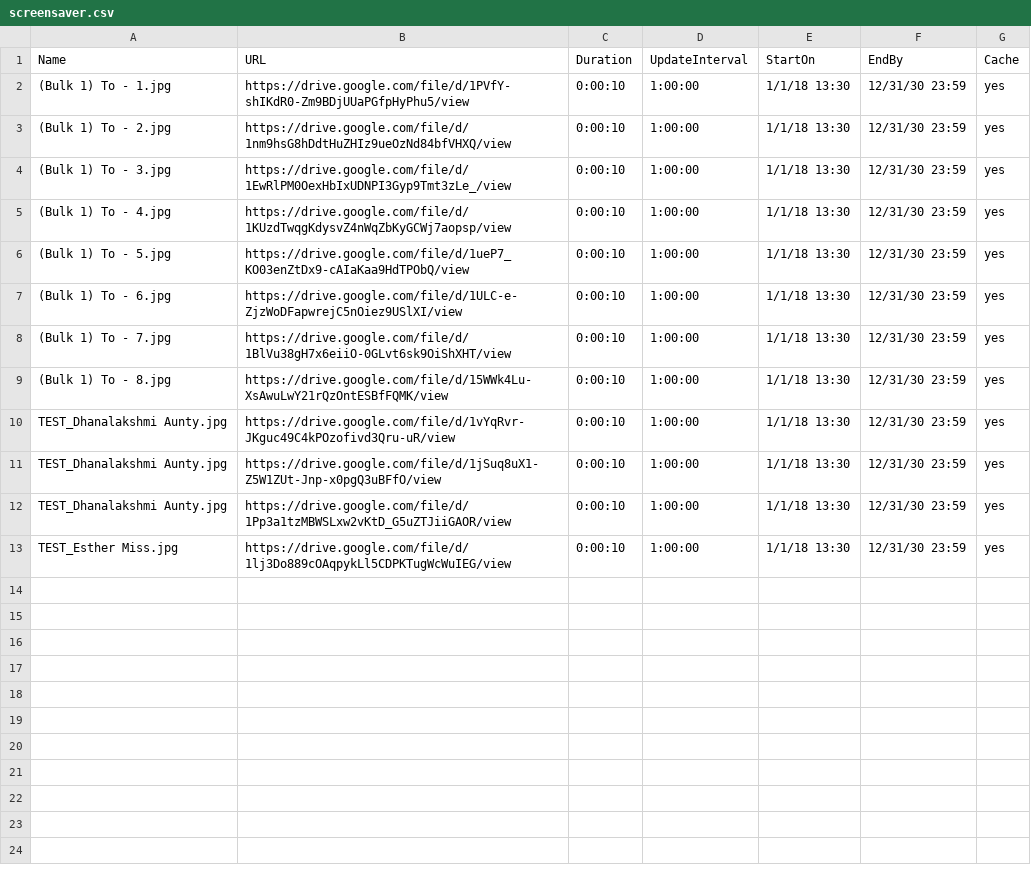
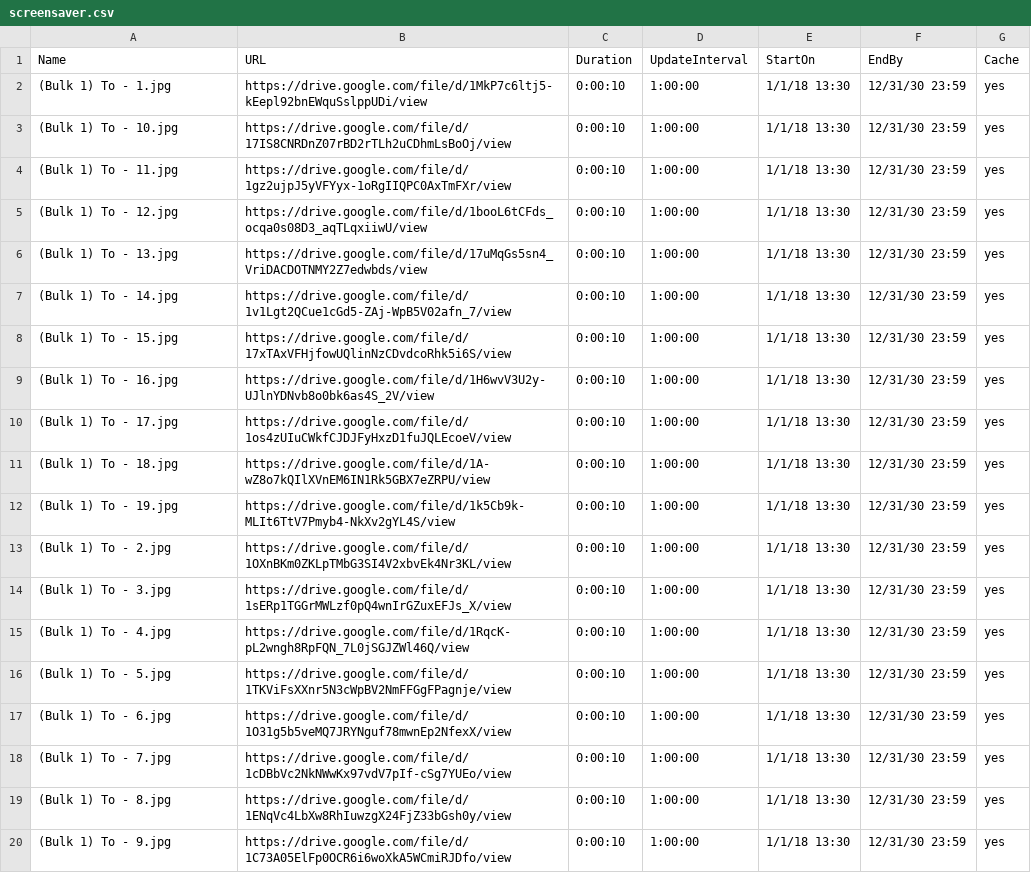
Before and after one commit to ams-ictfacilitator/GoogleSheetscsv, a CSV file: file/screensaver.csv, drawn as a sheet.

Commit message:
Auto-update CSV from Gratitude Monitor Google Sheets

```diff
--- a/file/screensaver.csv
+++ b/file/screensaver.csv
@@ -1,13 +1,20 @@
 Name,URL,Duration,UpdateInterval,StartOn,EndBy,Cache
-(Bulk 1) To - 1.jpg,https://drive.google.com/file/d/1PVfY-shIKdR0-Zm9BDjUUaPGfpHyPhu5/view,0:00:10,1:00:00,1/1/18 13:30,12/31/30 23:59,yes
-(Bulk 1) To - 2.jpg,https://drive.google.com/file/d/1nm9hsG8hDdtHuZHIz9ueOzNd84bfVHXQ/view,0:00:10,1:00:00,1/1/18 13:30,12/31/30 23:59,yes
-(Bulk 1) To - 3.jpg,https://drive.google.com/file/d/1EwRlPM0OexHbIxUDNPI3Gyp9Tmt3zLe_/view,0:00:10,1:00:00,1/1/18 13:30,12/31/30 23:59,yes
-(Bulk 1) To - 4.jpg,https://drive.google.com/file/d/1KUzdTwqgKdysvZ4nWqZbKyGCWj7aopsp/view,0:00:10,1:00:00,1/1/18 13:30,12/31/30 23:59,yes
-(Bulk 1) To - 5.jpg,https://drive.google.com/file/d/1ueP7_KO03enZtDx9-cAIaKaa9HdTPObQ/view,0:00:10,1:00:00,1/1/18 13:30,12/31/30 23:59,yes
-(Bulk 1) To - 6.jpg,https://drive.google.com/file/d/1ULC-e-ZjzWoDFapwrejC5nOiez9USlXI/view,0:00:10,1:00:00,1/1/18 13:30,12/31/30 23:59,yes
-(Bulk 1) To - 7.jpg,https://drive.google.com/file/d/1BlVu38gH7x6eiiO-0GLvt6sk9OiShXHT/view,0:00:10,1:00:00,1/1/18 13:30,12/31/30 23:59,yes
-(Bulk 1) To - 8.jpg,https://drive.google.com/file/d/15WWk4Lu-XsAwuLwY21rQzOntESBfFQMK/view,0:00:10,1:00:00,1/1/18 13:30,12/31/30 23:59,yes
-TEST_Dhanalakshmi Aunty.jpg,https://drive.google.com/file/d/1vYqRvr-JKguc49C4kPOzofivd3Qru-uR/view,0:00:10,1:00:00,1/1/18 13:30,12/31/30 23:59,yes
-TEST_Dhanalakshmi Aunty.jpg,https://drive.google.com/file/d/1jSuq8uX1-Z5W1ZUt-Jnp-x0pgQ3uBFfO/view,0:00:10,1:00:00,1/1/18 13:30,12/31/30 23:59,yes
-TEST_Dhanalakshmi Aunty.jpg,https://drive.google.com/file/d/1Pp3a1tzMBWSLxw2vKtD_G5uZTJiiGAOR/view,0:00:10,1:00:00,1/1/18 13:30,12/31/30 23:59,yes
-TEST_Esther Miss.jpg,https://drive.google.com/file/d/1lj3Do889cOAqpykLl5CDPKTugWcWuIEG/view,0:00:10,1:00:00,1/1/18 13:30,12/31/30 23:59,yes
+(Bulk 1) To - 1.jpg,https://drive.google.com/file/d/1MkP7c6ltj5-kEepl92bnEWquSslppUDi/view,0:00:10,1:00:00,1/1/18 13:30,12/31/30 23:59,yes
+(Bulk 1) To - 10.jpg,https://drive.google.com/file/d/17IS8CNRDnZ07rBD2rTLh2uCDhmLsBoOj/view,0:00:10,1:00:00,1/1/18 13:30,12/31/30 23:59,yes
+(Bulk 1) To - 11.jpg,https://drive.google.com/file/d/1gz2ujpJ5yVFYyx-1oRgIIQPC0AxTmFXr/view,0:00:10,1:00:00,1/1/18 13:30,12/31/30 23:59,yes
+(Bulk 1) To - 12.jpg,https://drive.google.com/file/d/1booL6tCFds_ocqa0s08D3_aqTLqxiiwU/view,0:00:10,1:00:00,1/1/18 13:30,12/31/30 23:59,yes
+(Bulk 1) To - 13.jpg,https://drive.google.com/file/d/17uMqGs5sn4_VriDACDOTNMY2Z7edwbds/view,0:00:10,1:00:00,1/1/18 13:30,12/31/30 23:59,yes
+(Bulk 1) To - 14.jpg,https://drive.google.com/file/d/1v1Lgt2QCue1cGd5-ZAj-WpB5V02afn_7/view,0:00:10,1:00:00,1/1/18 13:30,12/31/30 23:59,yes
+(Bulk 1) To - 15.jpg,https://drive.google.com/file/d/17xTAxVFHjfowUQlinNzCDvdcoRhk5i6S/view,0:00:10,1:00:00,1/1/18 13:30,12/31/30 23:59,yes
+(Bulk 1) To - 16.jpg,https://drive.google.com/file/d/1H6wvV3U2y-UJlnYDNvb8o0bk6as4S_2V/view,0:00:10,1:00:00,1/1/18 13:30,12/31/30 23:59,yes
+(Bulk 1) To - 17.jpg,https://drive.google.com/file/d/1os4zUIuCWkfCJDJFyHxzD1fuJQLEcoeV/view,0:00:10,1:00:00,1/1/18 13:30,12/31/30 23:59,yes
+(Bulk 1) To - 18.jpg,https://drive.google.com/file/d/1A-wZ8o7kQIlXVnEM6IN1Rk5GBX7eZRPU/view,0:00:10,1:00:00,1/1/18 13:30,12/31/30 23:59,yes
+(Bulk 1) To - 19.jpg,https://drive.google.com/file/d/1k5Cb9k-MLIt6TtV7Pmyb4-NkXv2gYL4S/view,0:00:10,1:00:00,1/1/18 13:30,12/31/30 23:59,yes
+(Bulk 1) To - 2.jpg,https://drive.google.com/file/d/1OXnBKm0ZKLpTMbG3SI4V2xbvEk4Nr3KL/view,0:00:10,1:00:00,1/1/18 13:30,12/31/30 23:59,yes
+(Bulk 1) To - 3.jpg,https://drive.google.com/file/d/1sERp1TGGrMWLzf0pQ4wnIrGZuxEFJs_X/view,0:00:10,1:00:00,1/1/18 13:30,12/31/30 23:59,yes
+(Bulk 1) To - 4.jpg,https://drive.google.com/file/d/1RqcK-pL2wngh8RpFQN_7L0jSGJZWl46Q/view,0:00:10,1:00:00,1/1/18 13:30,12/31/30 23:59,yes
+(Bulk 1) To - 5.jpg,https://drive.google.com/file/d/1TKViFsXXnr5N3cWpBV2NmFFGgFPagnje/view,0:00:10,1:00:00,1/1/18 13:30,12/31/30 23:59,yes
+(Bulk 1) To - 6.jpg,https://drive.google.com/file/d/1O31g5b5veMQ7JRYNguf78mwnEp2NfexX/view,0:00:10,1:00:00,1/1/18 13:30,12/31/30 23:59,yes
+(Bulk 1) To - 7.jpg,https://drive.google.com/file/d/1cDBbVc2NkNWwKx97vdV7pIf-cSg7YUEo/view,0:00:10,1:00:00,1/1/18 13:30,12/31/30 23:59,yes
+(Bulk 1) To - 8.jpg,https://drive.google.com/file/d/1ENqVc4LbXw8RhIuwzgX24FjZ33bGsh0y/view,0:00:10,1:00:00,1/1/18 13:30,12/31/30 23:59,yes
+(Bulk 1) To - 9.jpg,https://drive.google.com/file/d/1C73A05ElFp0OCR6i6woXkA5WCmiRJDfo/view,0:00:10,1:00:00,1/1/18 13:30,12/31/30 23:59,yes
```
